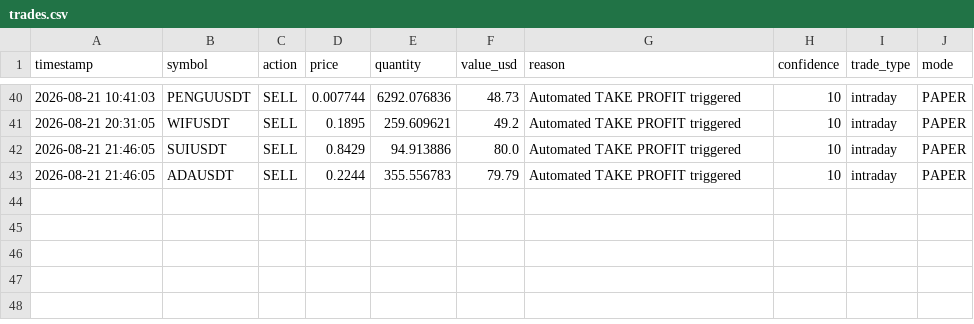
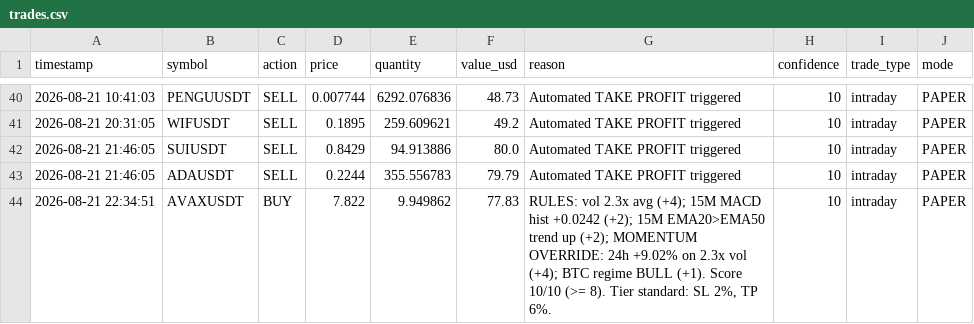
Before and after one commit to novaigtools/trading-agent, a CSV file: trades.csv, drawn as a sheet; only a part is shown, gaps mark what is left out.

```diff
--- a/trades.csv
+++ b/trades.csv
@@ -43 +43,2 @@ timestamp,symbol,action,price,quantity,value_usd,reason,confidence,trade_type,mo
 2026-08-21 21:46:05,ADAUSDT,SELL,0.2244,355.556783,79.79,Automated TAKE PROFIT triggered,10,intraday,PAPER
+2026-08-21 22:34:51,AVAXUSDT,BUY,7.822,9.949862,77.83,"RULES: vol 2.3x avg (+4); 15M MACD hist +0.0242 (+2); 15M EMA20>EMA50 trend up (+2); MOMENTUM OVERRIDE: 24h +9.02% on 2.3x vol (+4); BTC regime BULL (+1). Score 10/10 (>= 8). Tier standard: SL 2%, TP 6%.",10,intraday,PAPER
```
Also changed, not shown: 1 other file.
